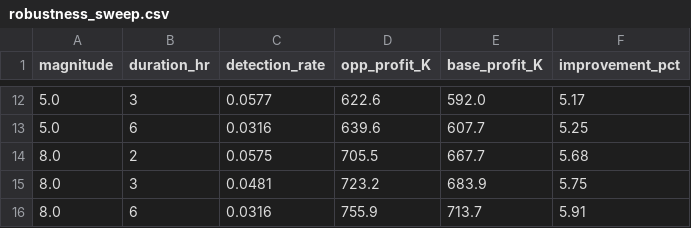
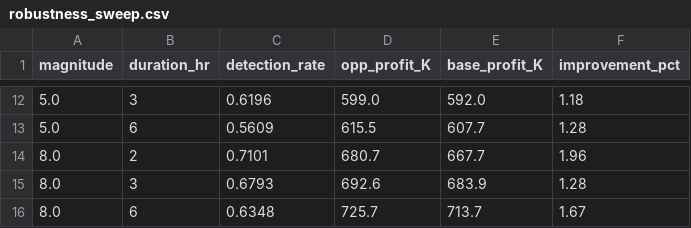
Before and after one commit to k-keshav-aggarwal/battery-storage-optimization-energy-ancillary, a CSV file: results/robustness_sweep.csv, drawn as a sheet; only a part is shown, gaps mark what is left out; the diff covers the shown part only.

```diff
--- a/results/robustness_sweep.csv
+++ b/results/robustness_sweep.csv
@@ -12,5 +12,5 @@ magnitude,duration_hr,detection_rate,opp_profit_K,base_profit_K,improvement_pct
-5.0,3,0.0577,622.6,592.0,5.17
-5.0,6,0.0316,639.6,607.7,5.25
-8.0,2,0.0575,705.5,667.7,5.68
-8.0,3,0.0481,723.2,683.9,5.75
-8.0,6,0.0316,755.9,713.7,5.91
+5.0,3,0.6196,599.0,592.0,1.18
+5.0,6,0.5609,615.5,607.7,1.28
+8.0,2,0.7101,680.7,667.7,1.96
+8.0,3,0.6793,692.6,683.9,1.28
+8.0,6,0.6348,725.7,713.7,1.67
```
Also changed, not shown: 30 edited cells elsewhere in this file, results/efc_metrics.csv, results/sensitivity_lambda.csv, 11 other files.
